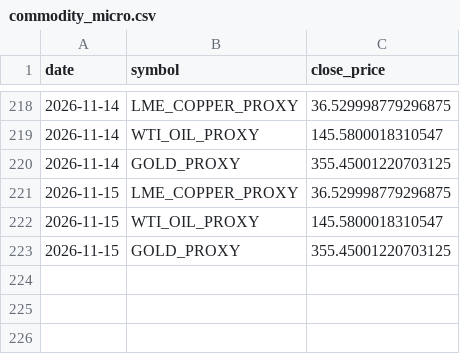
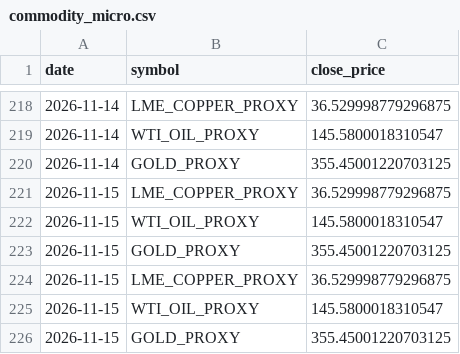
Before and after one commit to d87skg/gmre-collectors, a CSV file: data/commodity_micro.csv, drawn as a sheet; only a part is shown, gaps mark what is left out; the diff names each change by its address in the sheet, - before the commit and + after, or states it on an @@ line.

```diff
--- a/data/commodity_micro.csv
+++ b/data/commodity_micro.csv
+row 224: 2026-11-15 | LME_COPPER_PROXY | 36.529998779296875
+row 225: 2026-11-15 | WTI_OIL_PROXY | 145.5800018310547
+row 226: 2026-11-15 | GOLD_PROXY | 355.45001220703125
```
Also changed, not shown: data/deribit_funding.csv, data/deribit_oi.csv, 22 other files.
